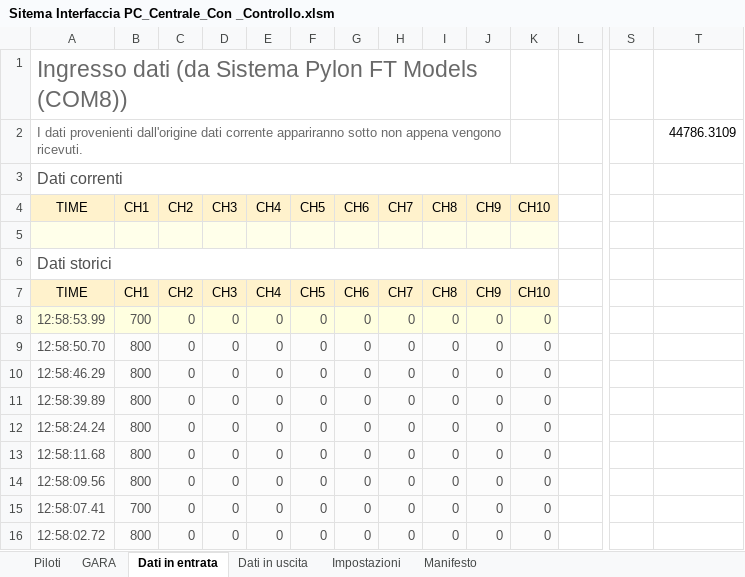
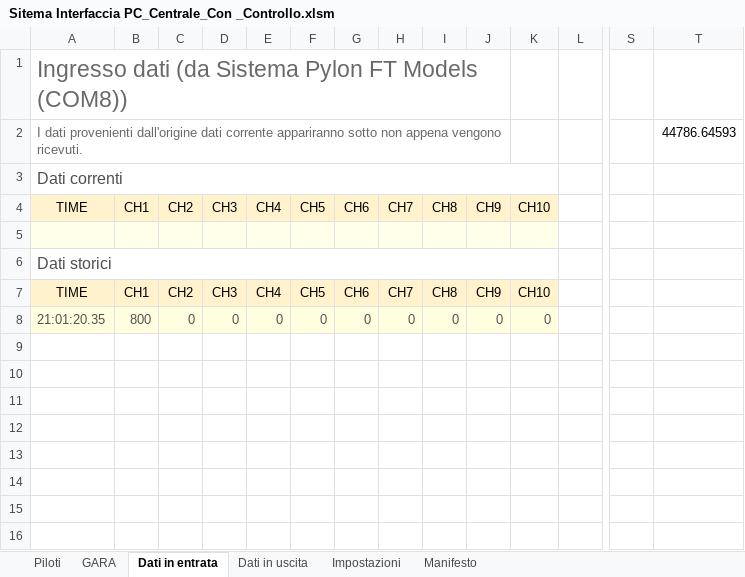
Before and after one commit to giachy96/Sistema_Pylon, an Excel workbook: Interfaccia Gara PC/Sistema Interfaccia con Controllo pil Mec 17-05/Sitema Interfaccia PC_Centrale_Con _Controllo.xlsm, sheet Dati in entrata, drawn as a sheet; only a part is shown, gaps mark what is left out; values as stored, in another font and other column widths than the file's, no borders; charts and pictures and table styles not drawn; removed rows and columns are numbered as before the commit, all else as after; rows hold the shown columns only; the diff names each change by its address in the sheet, - before the commit and + after, or states it on an @@ line.

```diff
--- a/Interfaccia Gara PC/Sistema Interfaccia con Controllo pil Mec 17-05/Sitema Interfaccia PC_Centrale_Con _Controllo.xlsm (sheet Dati in entrata)
+++ b/Interfaccia Gara PC/Sistema Interfaccia con Controllo pil Mec 17-05/Sitema Interfaccia PC_Centrale_Con _Controllo.xlsm (sheet Dati in entrata)
-T2: 44786.3109
+T2: 44786.64593
-row 8: 12:58:53.99 | 700 | 0 | 0 | 0 | 0 | 0 | 0 | 0 | 0 | 0
-A8: 12:58:50.70
+A8: 21:01:20.35
-A8:K8 fill: #FCFCFC
+A8:K8 fill: #FFFFE0
-row 10: 12:58:46.29 | 800 | 0 | 0 | 0 | 0 | 0 | 0 | 0 | 0 | 0
-row 11: 12:58:39.89 | 800 | 0 | 0 | 0 | 0 | 0 | 0 | 0 | 0 | 0
-row 12: 12:58:24.24 | 800 | 0 | 0 | 0 | 0 | 0 | 0 | 0 | 0 | 0
-row 13: 12:58:11.68 | 800 | 0 | 0 | 0 | 0 | 0 | 0 | 0 | 0 | 0
-row 14: 12:58:09.56 | 800 | 0 | 0 | 0 | 0 | 0 | 0 | 0 | 0 | 0
-row 15: 12:58:07.41 | 700 | 0 | 0 | 0 | 0 | 0 | 0 | 0 | 0 | 0
-row 16: 12:58:02.72 | 800 | 0 | 0 | 0 | 0 | 0 | 0 | 0 | 0 | 0
```
Also changed, not shown: sheet GARA, sheet Dati in uscita, sheet Impostazioni, sheet Manifesto, charts or pictures, 12 other files.
